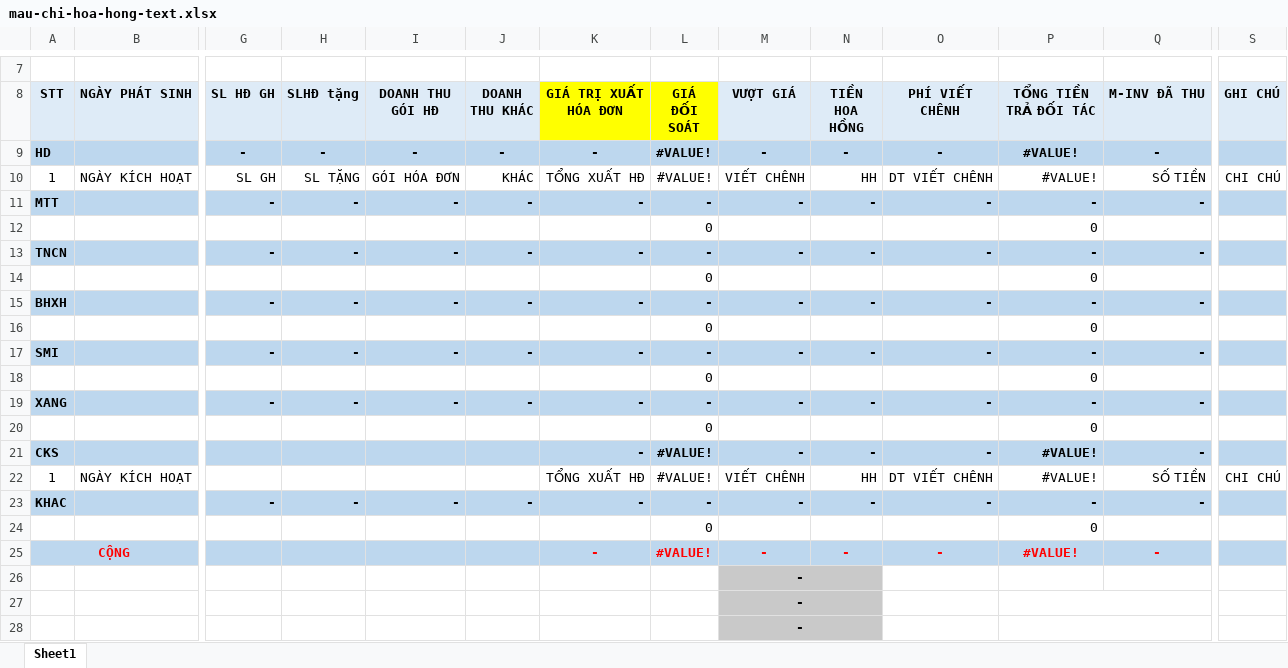
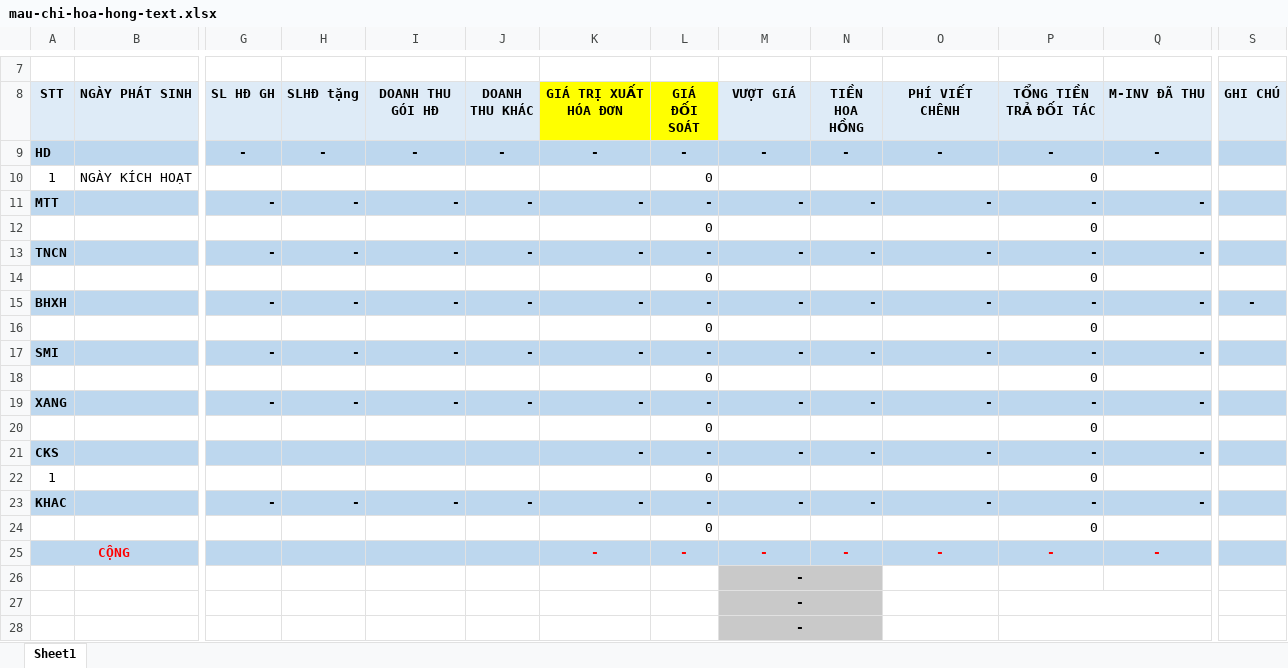
Before and after one commit to lephucpinky/TOOL_EXCEL, an Excel workbook: public/templates/mau-chi-hoa-hong-text.xlsx, sheet Sheet1, drawn as a sheet; only a part is shown, gaps mark what is left out; values as stored, in another font and other column widths than the file's, no borders; charts and pictures and conditional formats not drawn; removed rows and columns are numbered as before the commit, all else as after; rows hold the shown columns only; the diff names each change by its address in the sheet, - before the commit and + after, or states it on an @@ line.

Commit message:
cập nhật mẫu chi hoa hồng và thêm mẫu xuất hoá đơn

```diff
--- a/public/templates/mau-chi-hoa-hong-text.xlsx (sheet Sheet1)
+++ b/public/templates/mau-chi-hoa-hong-text.xlsx (sheet Sheet1)
-L9 (GIÁ ĐỐI SOÁT): #VALUE!
+L9 (GIÁ ĐỐI SOÁT): -
-P9 (TỔNG TIỀN TRẢ ĐỐI TÁC): #VALUE!
+P9 (TỔNG TIỀN TRẢ ĐỐI TÁC): -
-row 10: 1 | NGÀY KÍCH HOẠT | SL GH | SL TẶNG | GÓI HÓA ĐƠN | KHÁC | TỔNG XUẤT HĐ | #VALUE! | VIẾT CHÊNH | HH | DT VIẾT CHÊNH | #VALUE! | SỐ TIỀN | CHI CHÚ
+row 10: 1 | NGÀY KÍCH HOẠT |  |  |  |  |  | 0 |  |  |  | 0
-S15 (GHI CHÚ): (empty)
+S15 (GHI CHÚ): -
-L21 (GIÁ ĐỐI SOÁT): #VALUE!
+L21 (GIÁ ĐỐI SOÁT): -
-P21 (TỔNG TIỀN TRẢ ĐỐI TÁC): #VALUE!
+P21 (TỔNG TIỀN TRẢ ĐỐI TÁC): -
-row 22: 1 | NGÀY KÍCH HOẠT |  |  |  |  | TỔNG XUẤT HĐ | #VALUE! | VIẾT CHÊNH | HH | DT VIẾT CHÊNH | #VALUE! | SỐ TIỀN | CHI CHÚ
+row 22: 1 |  |  |  |  |  |  | 0 |  |  |  | 0
-L25 (GIÁ ĐỐI SOÁT): #VALUE!
+L25 (GIÁ ĐỐI SOÁT): -
-P25 (TỔNG TIỀN TRẢ ĐỐI TÁC): #VALUE!
+P25 (TỔNG TIỀN TRẢ ĐỐI TÁC): -
```
Also changed, not shown: 12 other files.
